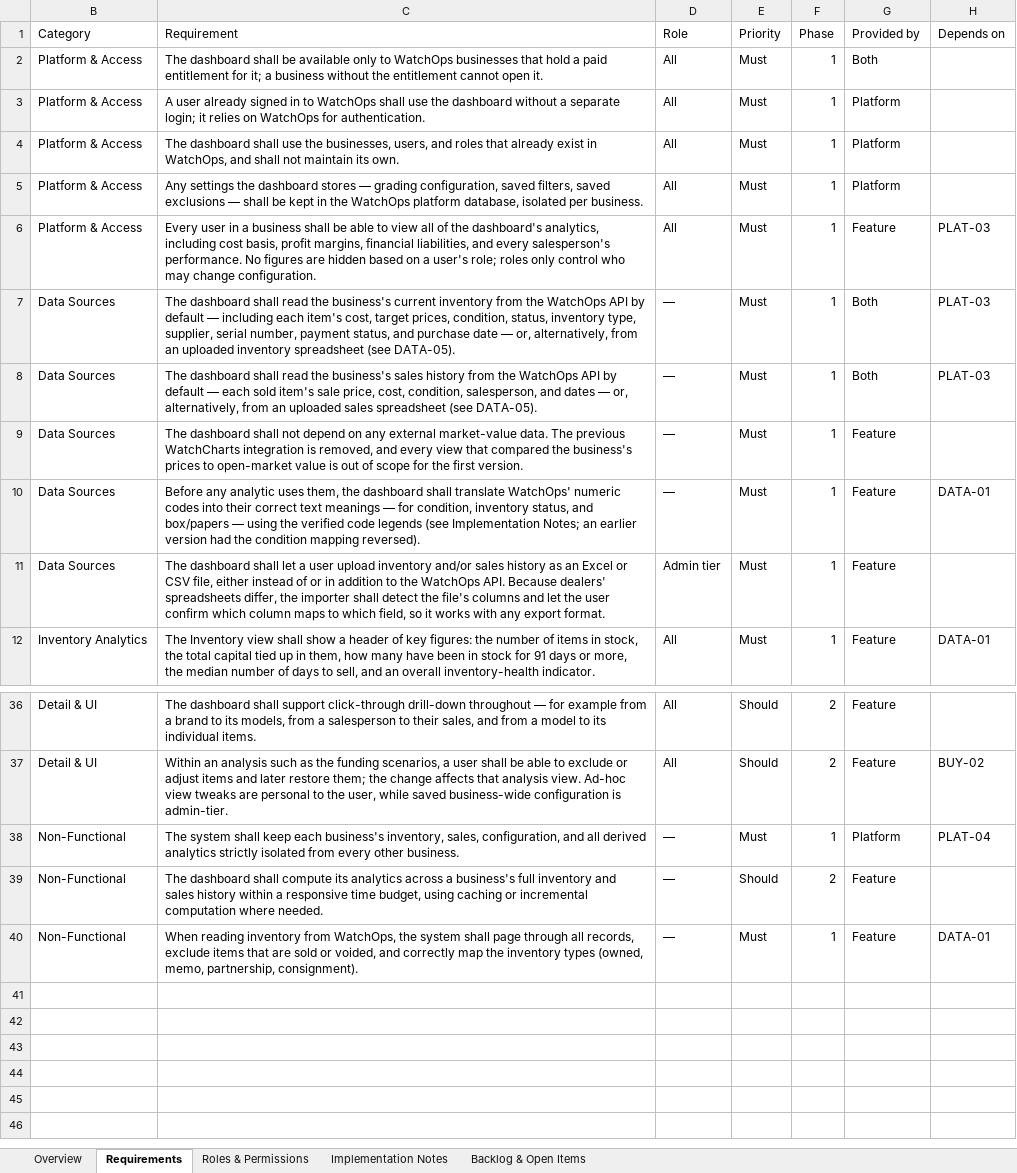
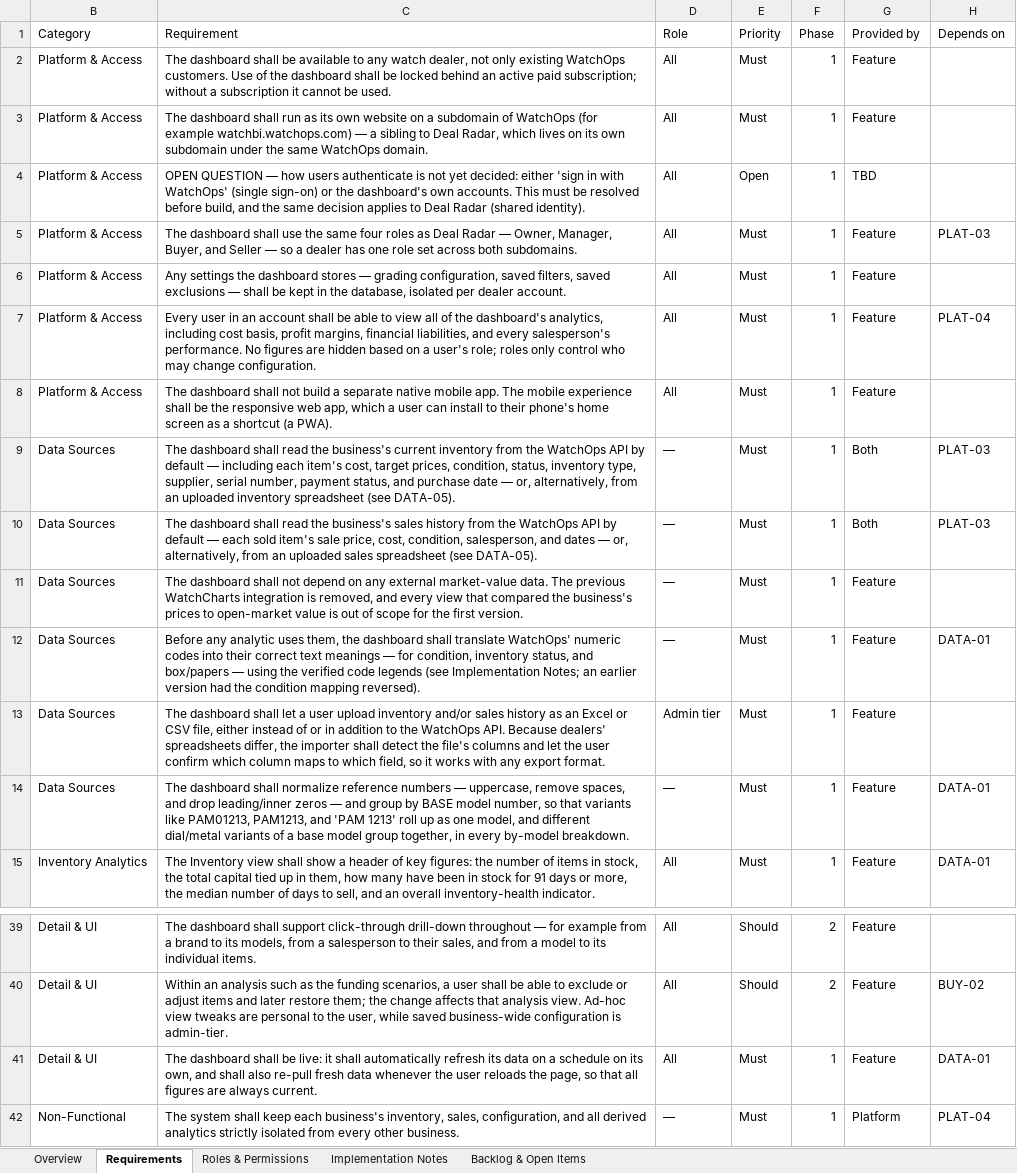
Before and after one commit to MJYassine/watchbi-app, an Excel workbook: WatchBI_Dashboard_Requirements.xlsx, sheet Requirements, drawn as a sheet; only a part is shown, gaps mark what is left out; the shorter side is filled out with more unchanged rows; values as stored, in another font and other column widths than the file's, no cell formats; addresses are those after the commit; the diff names each change by its address in the sheet, - before the commit and + after, or states it on an @@ line.

```diff
--- a/WatchBI_Dashboard_Requirements.xlsx (sheet Requirements)
+++ b/WatchBI_Dashboard_Requirements.xlsx (sheet Requirements)
-C2 (Requirement): …be available only to WatchOps businesses that hold a paid entitlement for it; a business without the entitlement cannot open it.
+C2 (Requirement): …be available to any watch dealer, not only existing WatchOps customers. Use of the dashboard shall be locked behind an active paid subscription; without a subscription it cannot be used.
-G2 (Provided by): Both
+G2 (Provided by): Feature
-C3 (Requirement): A user already signed in to WatchOps shall use the dashboard without a separate login; it relies on WatchOps for authentication.
+C3 (Requirement): The dashboard shall run as its own website on a subdomain of WatchOps (for example watchbi.watchops.com) — a sibling to Deal Radar, which lives on its own subdomain under the same WatchOps domain.
-G3 (Provided by): Platform
+G3 (Provided by): Feature
+row 4: Platform & Access | OPEN QUESTION — how users authenticate is not yet decided: either 'sign in with WatchOps' (single sign-on) or the dashboard's own accounts. This must be resolved before build, and the same decision applies to Deal Radar (shared identity). | All | Open | 1 | TBD
-C5 (Requirement): …use the businesses, users, and roles that already exist in WatchOps, and shall not maintain its own.
+C5 (Requirement): …use the same four roles as Deal Radar — Owner, Manager, Buyer, and Seller — so a dealer has one role set across both subdomains.
-G5:G6 (Provided by): Platform
+G5:G6 (Provided by): Feature
-H5 (Depends on): (empty)
+H5 (Depends on): PLAT-03
-C6 (Requirement): …in the WatchOps platform database, isolated per business.
+C6 (Requirement): …in the database, isolated per dealer account.
-C7 (Requirement): …user in a business shall be…
+C7 (Requirement): …user in an account shall be…
-H7 (Depends on): PLAT-03
+H7 (Depends on): PLAT-04
+row 8: Platform & Access | The dashboard shall not build a separate native mobile app. The mobile experience shall be the responsive web app, which a user can install to their phone's home screen as a shortcut (a PWA). | All | Must | 1 | Feature
+row 14: Data Sources | The dashboard shall normalize reference numbers — uppercase, remove spaces, and drop leading/inner zeros — and group by BASE model number, so that variants like PAM01213, PAM1213, and 'PAM 1213' roll up as one model, and different dial/metal variants of a base model group together, in every by-model breakdown. | — | Must | 1 | Feature | DATA-01
+row 41: Detail & UI | The dashboard shall be live: it shall automatically refresh its data on a schedule on its own, and shall also re-pull fresh data whenever the user reloads the page, so that all figures are always current. | All | Must | 1 | Feature | DATA-01
```
Also changed, not shown: sheet Overview, sheet Roles & Permissions, sheet Implementation Notes, cell formats, hidden cells.
